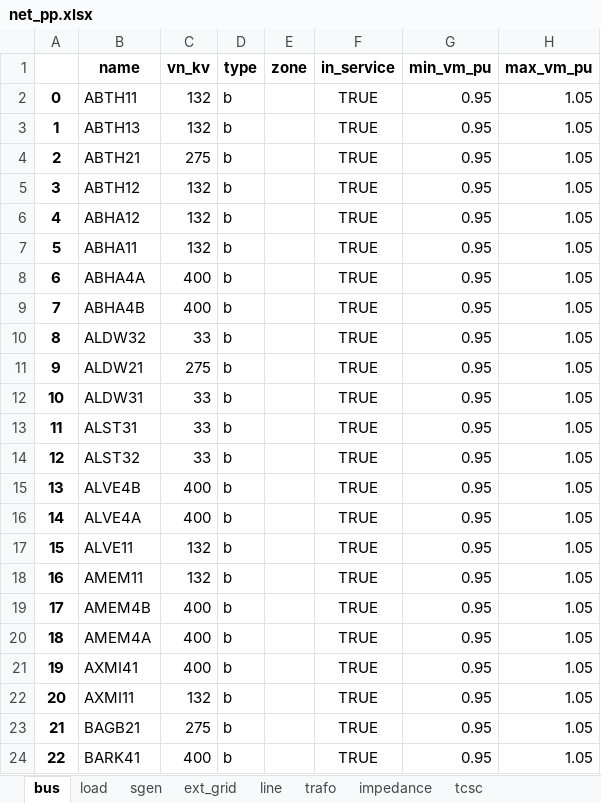
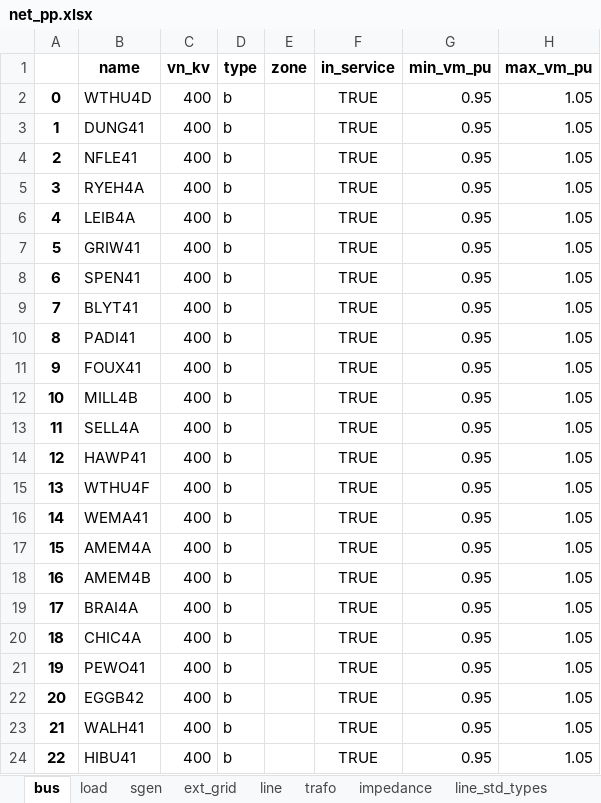
Before and after one commit to codet-glitch/RSAAT, an Excel workbook: delete/net_pp.xlsx, sheet bus, drawn as a sheet; only a part is shown; values as stored, in another font and other column widths than the file's, no borders; the diff covers the shown part only; the diff names each change by its address in the sheet, - before the commit and + after, or states it on an @@ line.

```diff
--- a/delete/net_pp.xlsx (sheet bus)
+++ b/delete/net_pp.xlsx (sheet bus)
-sheet tab: tcsc
-B2 (name): ABTH11
+B2 (name): WTHU4D
-C2:C3 (vn_kv): 132
+C2:C3 (vn_kv): 400
-B3 (name): ABTH13
+B3 (name): DUNG41
-B4 (name): ABTH21
+B4 (name): NFLE41
-C4 (vn_kv): 275
+C4 (vn_kv): 400
-B5 (name): ABTH12
+B5 (name): RYEH4A
-C5:C7 (vn_kv): 132
+C5:C7 (vn_kv): 400
-B6 (name): ABHA12
+B6 (name): LEIB4A
-B7 (name): ABHA11
+B7 (name): GRIW41
-B8 (name): ABHA4A
+B8 (name): SPEN41
-B9 (name): ABHA4B
+B9 (name): BLYT41
-B10 (name): ALDW32
+B10 (name): PADI41
-C10 (vn_kv): 33
+C10 (vn_kv): 400
-B11 (name): ALDW21
+B11 (name): FOUX41
-C11 (vn_kv): 275
+C11 (vn_kv): 400
-B12 (name): ALDW31
+B12 (name): MILL4B
-C12:C14 (vn_kv): 33
+C12:C14 (vn_kv): 400
-B13 (name): ALST31
+B13 (name): SELL4A
-B14 (name): ALST32
+B14 (name): HAWP41
-B15 (name): ALVE4B
+B15 (name): WTHU4F
-B16 (name): ALVE4A
+B16 (name): WEMA41
-B17 (name): ALVE11
+B17 (name): AMEM4A
-C17:C18 (vn_kv): 132
+C17:C18 (vn_kv): 400
-B18 (name): AMEM11
+B18 (name): AMEM4B
-B19 (name): AMEM4B
+B19 (name): BRAI4A
-B20 (name): AMEM4A
+B20 (name): CHIC4A
-B21 (name): AXMI41
+B21 (name): PEWO41
-B22 (name): AXMI11
+B22 (name): EGGB42
-C22 (vn_kv): 132
+C22 (vn_kv): 400
-B23 (name): BAGB21
+B23 (name): WALH41
-C23 (vn_kv): 275
+C23 (vn_kv): 400
-B24 (name): BARK41
+B24 (name): HIBU41
```
Also changed, not shown: 1414 edited cells elsewhere in this sheet, sheet trafo, sheet line, sheet sgen, sheet load, sheet dtypes, sheet impedance, 2 more sheets, other sheet tabs, 23 other files.
